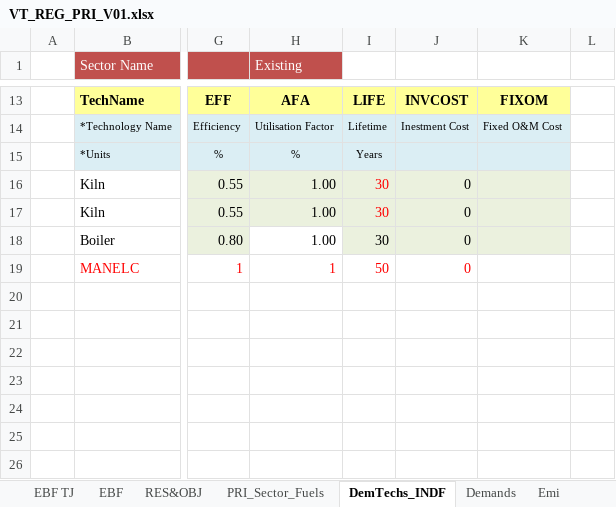
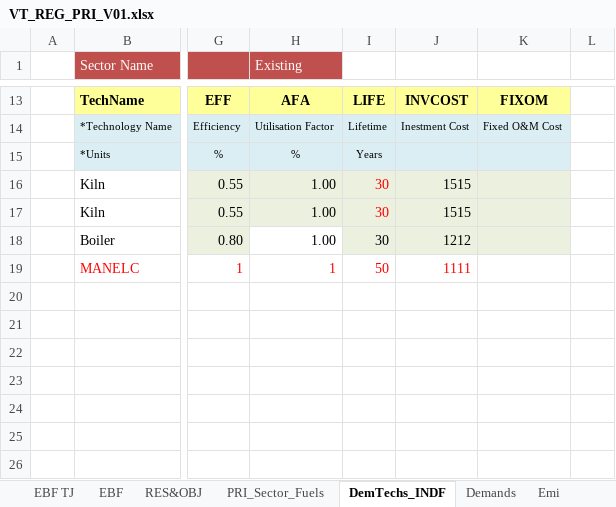
Before and after one commit to Tamenew/INDIND, an Excel workbook: VT_REG_PRI_V01.xlsx, sheet DemTechs_INDF, drawn as a sheet; only a part is shown, gaps mark what is left out; values as stored, in another font and other column widths than the file's, no borders; charts and pictures not drawn; the diff names each change by its address in the sheet, - before the commit and + after, or states it on an @@ line.

```diff
--- a/VT_REG_PRI_V01.xlsx (sheet DemTechs_INDF)
+++ b/VT_REG_PRI_V01.xlsx (sheet DemTechs_INDF)
-J16:J17: 0
+J16:J17: 1515
-J18: 0
+J18: 1212
-J19: 0
+J19: 1111
```
Also changed, not shown: SubRES_TMPL/SubRES_NewTechs.xlsx.
